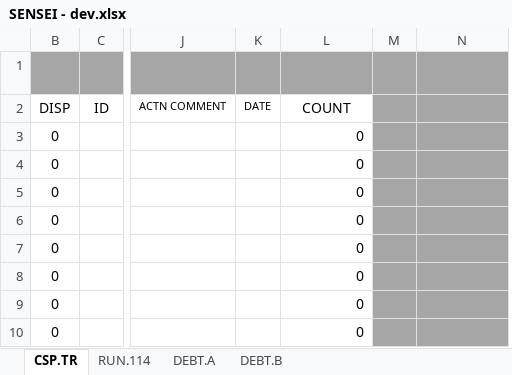
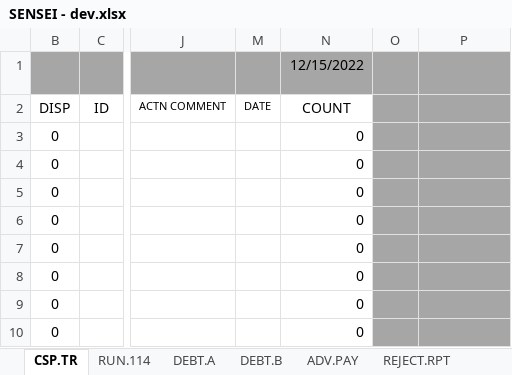
Before and after one commit to ygyuuffut/Sensei, an Excel workbook: cask/SENSEI - dev.xlsx, sheet CSP.TR, drawn as a sheet; only a part is shown, gaps mark what is left out; values as stored, in another font and other column widths than the file's, no borders; charts and pictures and conditional formats and table styles not drawn; removed rows and columns are numbered as before the commit, all else as after; the diff covers the shown part only; the diff names each change by its address in the sheet, - before the commit and + after, or states it on an @@ line.

Commit message:
Updated Cask to 1.5.7

```diff
--- a/cask/SENSEI - dev.xlsx (sheet CSP.TR)
+++ b/cask/SENSEI - dev.xlsx (sheet CSP.TR)
@@ sheet tab unhidden: ADV.PAY @@
+sheet tab: REJECT.RPT
-column M, row 1: 0
-column N, row 1: 11/16/2022
+column O, row 1: 42
+column P, row 1: 12/15/2022
-N1: (empty)
+N1: 12/15/2022
```
Also changed, not shown: 200 added rows elsewhere in this sheet, sheet RUN.114, other sheet tabs, hidden cells, charts or pictures.
